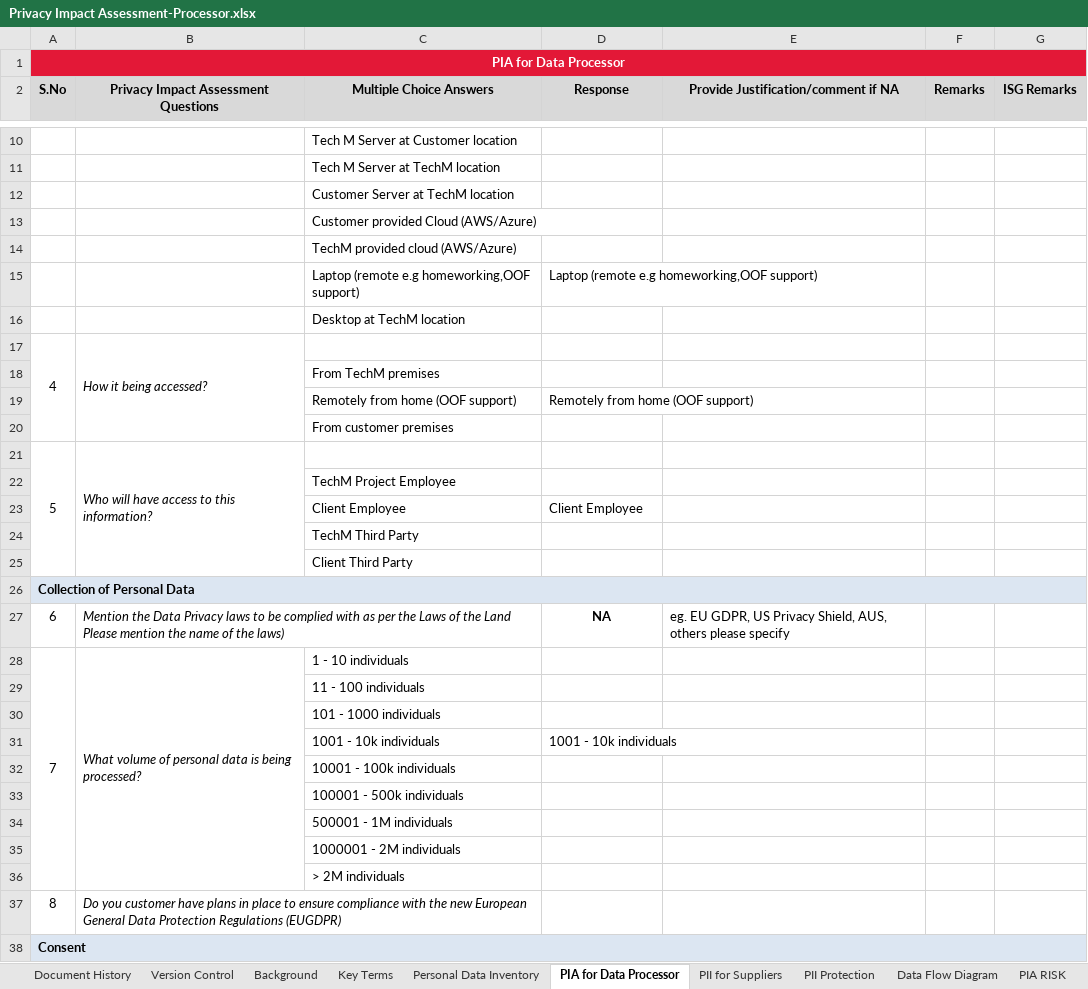
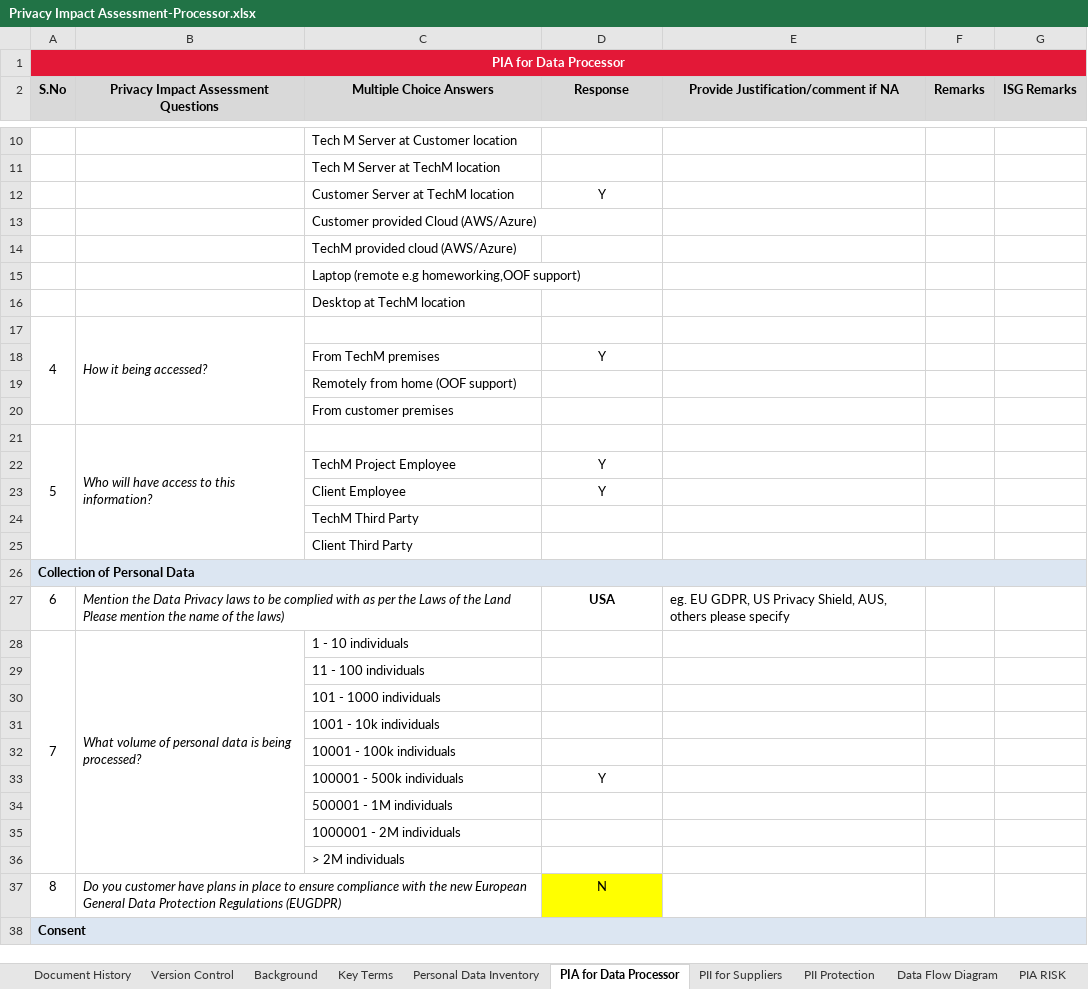
Before and after one commit to SivaInspy/TechM-Nissan, an Excel workbook: Privacy Impact Assessment-Processor.xlsx, sheet PIA for Data Processor, drawn as a sheet; only a part is shown, gaps mark what is left out; values as stored, in another font and other column widths than the file's, no borders; removed rows and columns are numbered as before the commit, all else as after; the diff covers the shown part only; the diff names each change by its address in the sheet, - before the commit and + after, or states it on an @@ line.

```diff
--- a/Privacy Impact Assessment-Processor.xlsx (sheet PIA for Data Processor)
+++ b/Privacy Impact Assessment-Processor.xlsx (sheet PIA for Data Processor)
-D12 (Response): (empty)
+D12 (Response): Y
-D15 (Response): Laptop (remote e.g homeworking,OOF support)
+D15 (Response): (empty)
+row 18:  |  | From TechM premises | Y
-C19 (Multiple Choice Answers): From TechM premises
+C19 (Multiple Choice Answers): Remotely from home (OOF support)
-row 19:  |  | Remotely from home (OOF support) | Remotely from home (OOF support)
-D22 (Response): (empty)
+D22 (Response): Y
-D23 (Response): Client Employee
+D23 (Response): Y
-D23 alignment: left
+D23 alignment: center
-D27 (Response): NA
+D27 (Response): USA
-D31 (Response): 1001 - 10k individuals
+D31 (Response): (empty)
-D33 (Response): (empty)
+D33 (Response): Y
-D37 (Response): (empty)
+D37 (Response): N
-D37 fill: none
+D37 fill: #FFFF00
```
Also changed, not shown: 29 edited cells and cell formats elsewhere in this sheet, Daily Health Checkup/Data check in BDE.xlsx, Daily Health Checkup/EQUIP and EWS oozie jobs status dashboard report - June 2020.xlsx, 5 other files.
